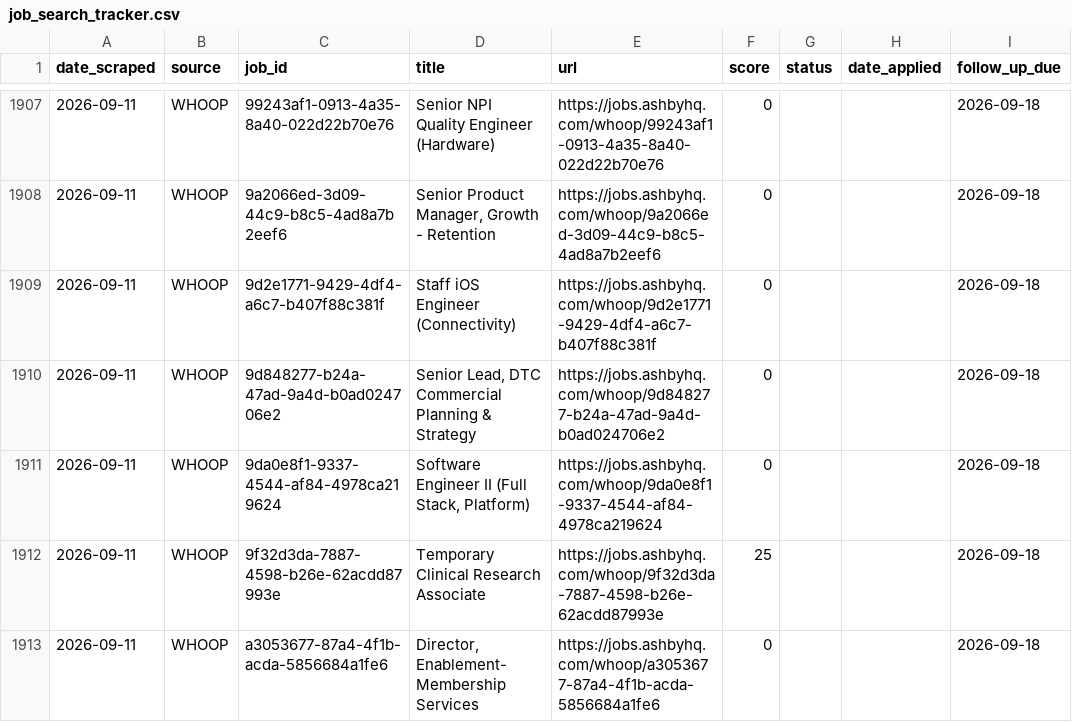
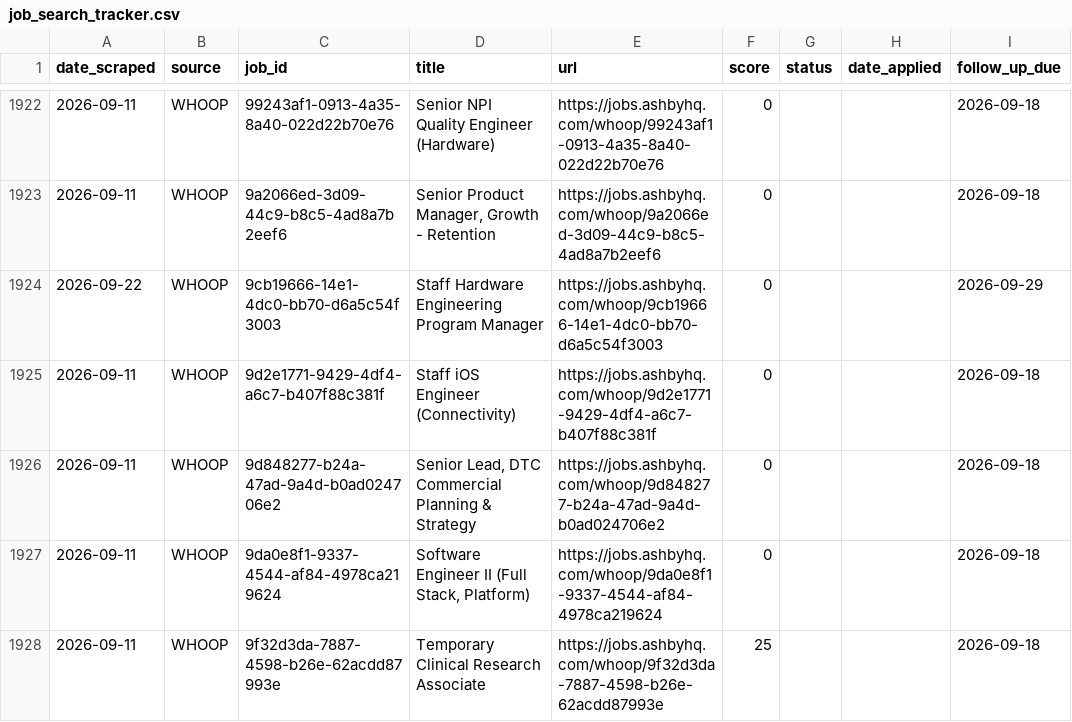
Before and after one commit to niiadjei7/job_monitor, a CSV file: job_search_tracker.csv, drawn as a sheet; only a part is shown, gaps mark what is left out; the shorter side is filled out with more unchanged rows; the diff covers the shown part only.

```diff
--- a/job_search_tracker.csv
+++ b/job_search_tracker.csv
@@ -1908,2 +1923,3 @@ date_scraped,source,job_id,title,url,score,status,date_applied,follow_up_due
 2026-09-11,WHOOP,9a2066ed-3d09-44c9-b8c5-4ad8a7b2eef6,"Senior Product Manager, Growth - Retention",https://jobs.ashbyhq.com/whoop/9a2066ed-3d09-44c9-b8c5-4ad8a7b2eef6,0,,,2026-09-18
+2026-09-22,WHOOP,9cb19666-14e1-4dc0-bb70-d6a5c54f3003,Staff Hardware Engineering Program Manager,https://jobs.ashbyhq.com/whoop/9cb19666-14e1-4dc0-bb70-d6a5c54f3003,0,,,2026-09-29
 2026-09-11,WHOOP,9d2e1771-9429-4df4-a6c7-b407f88c381f,Staff iOS Engineer (Connectivity),https://jobs.ashbyhq.com/whoop/9d2e1771-9429-4df4-a6c7-b407f88c381f,0,,,2026-09-18
```
Also changed, not shown: 19 added rows and 9 edited cells elsewhere in this file, 1 other file.
